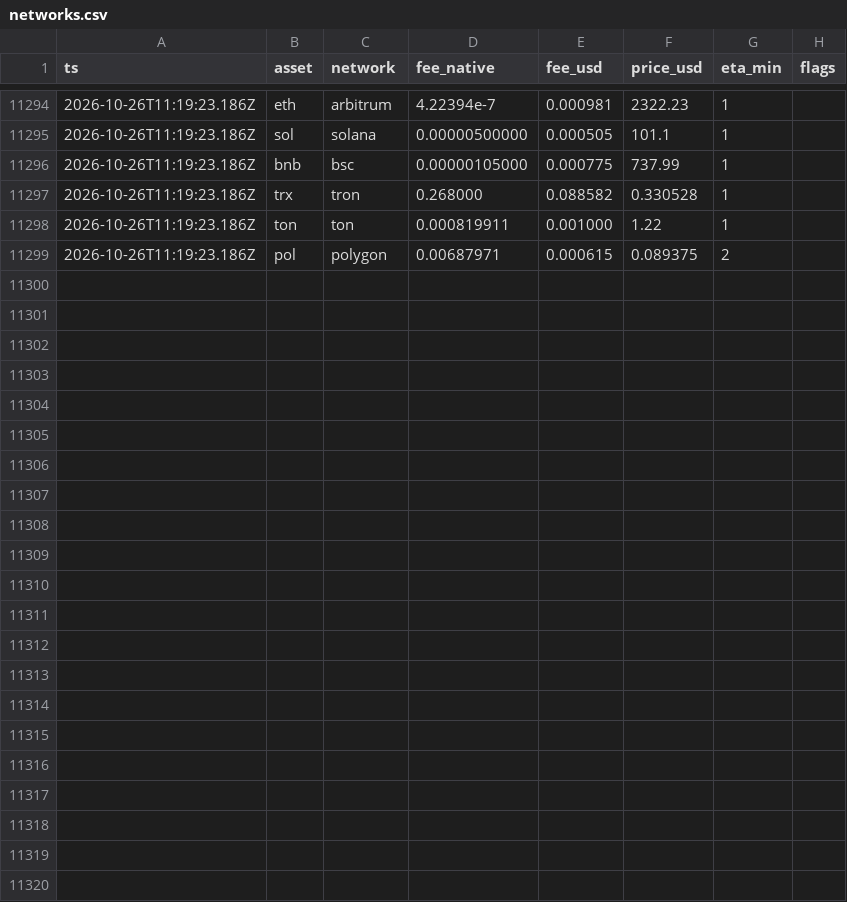
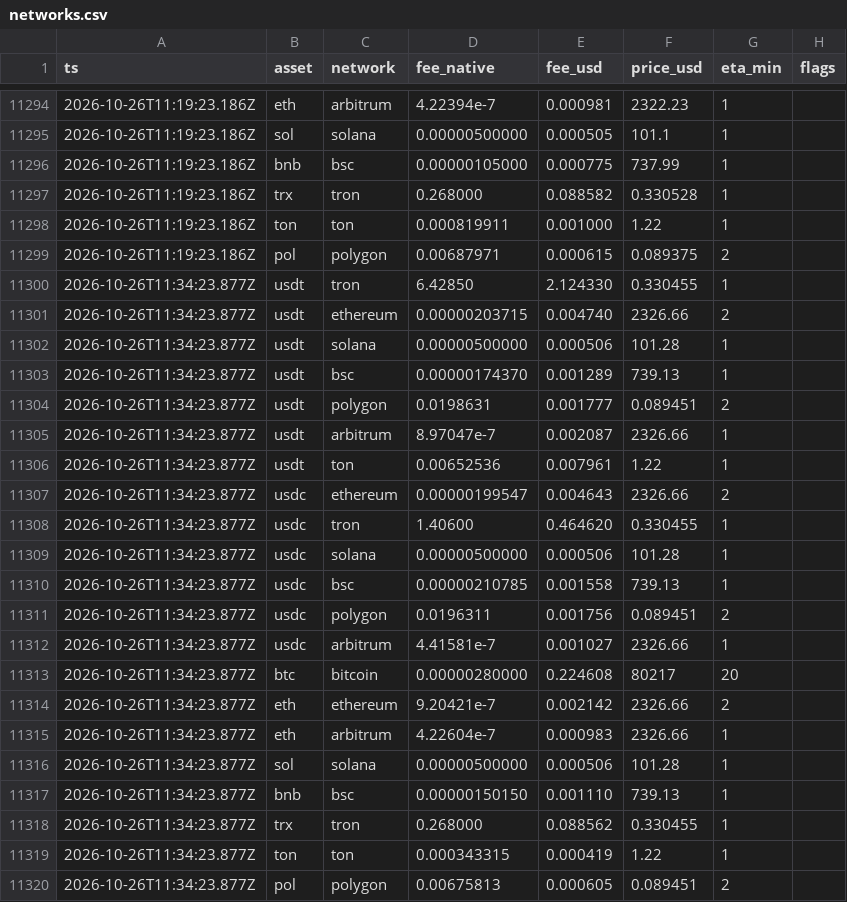
Before and after one commit to maresfield-cmyk/gcrypto, a CSV file: data/history/networks.csv, drawn as a sheet; only a part is shown, gaps mark what is left out.

Commit message:
data: 2026-10-26T11:34:47Z [skip ci]

```diff
--- a/data/history/networks.csv
+++ b/data/history/networks.csv
@@ -11299 +11299,22 @@ ts,asset,network,fee_native,fee_usd,price_usd,eta_min,flags
 2026-10-26T11:19:23.186Z,pol,polygon,0.00687971,0.000615,0.089375,2,
+2026-10-26T11:34:23.877Z,usdt,tron,6.42850,2.124330,0.330455,1,
+2026-10-26T11:34:23.877Z,usdt,ethereum,0.00000203715,0.004740,2326.66,2,
+2026-10-26T11:34:23.877Z,usdt,solana,0.00000500000,0.000506,101.28,1,
+2026-10-26T11:34:23.877Z,usdt,bsc,0.00000174370,0.001289,739.13,1,
+2026-10-26T11:34:23.877Z,usdt,polygon,0.0198631,0.001777,0.089451,2,
+2026-10-26T11:34:23.877Z,usdt,arbitrum,8.97047e-7,0.002087,2326.66,1,
+2026-10-26T11:34:23.877Z,usdt,ton,0.00652536,0.007961,1.22,1,
+2026-10-26T11:34:23.877Z,usdc,ethereum,0.00000199547,0.004643,2326.66,2,
+2026-10-26T11:34:23.877Z,usdc,tron,1.40600,0.464620,0.330455,1,
+2026-10-26T11:34:23.877Z,usdc,solana,0.00000500000,0.000506,101.28,1,
+2026-10-26T11:34:23.877Z,usdc,bsc,0.00000210785,0.001558,739.13,1,
+2026-10-26T11:34:23.877Z,usdc,polygon,0.0196311,0.001756,0.089451,2,
+2026-10-26T11:34:23.877Z,usdc,arbitrum,4.41581e-7,0.001027,2326.66,1,
+2026-10-26T11:34:23.877Z,btc,bitcoin,0.00000280000,0.224608,80217,20,
+2026-10-26T11:34:23.877Z,eth,ethereum,9.20421e-7,0.002142,2326.66,2,
+2026-10-26T11:34:23.877Z,eth,arbitrum,4.22604e-7,0.000983,2326.66,1,
+2026-10-26T11:34:23.877Z,sol,solana,0.00000500000,0.000506,101.28,1,
+2026-10-26T11:34:23.877Z,bnb,bsc,0.00000150150,0.001110,739.13,1,
+2026-10-26T11:34:23.877Z,trx,tron,0.268000,0.088562,0.330455,1,
+2026-10-26T11:34:23.877Z,ton,ton,0.000343315,0.000419,1.22,1,
+2026-10-26T11:34:23.877Z,pol,polygon,0.00675813,0.000605,0.089451,2,
```
Also changed, not shown: 43 other files.
